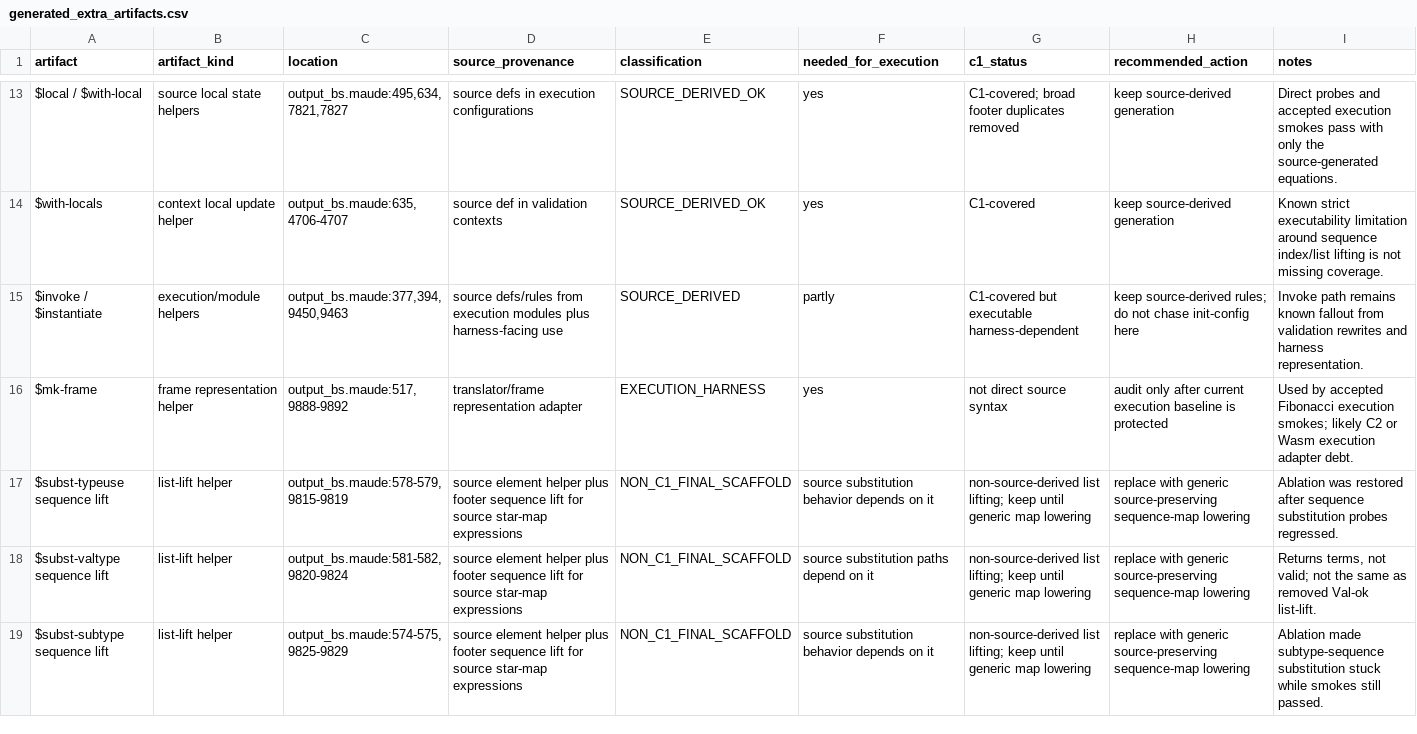
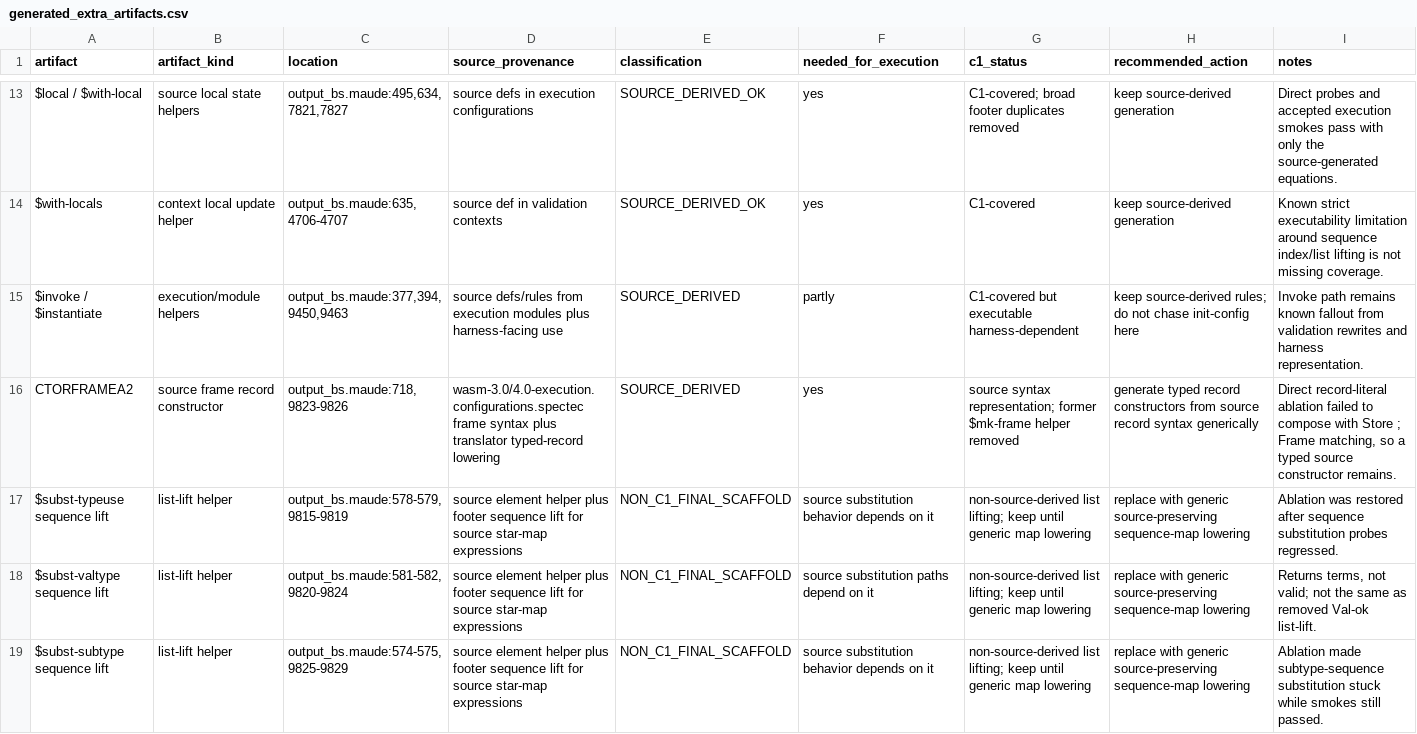
Before and after one commit to minsung-phy/Spec2Maude, a CSV file: docs/c1-coverage/generated_extra_artifacts.csv, drawn as a sheet; only a part is shown, gaps mark what is left out; removed rows and columns are numbered as before the commit, all else as after; the diff names each change by its address in the sheet, - before the commit and + after, or states it on an @@ line.

Commit message:
-frame -> frame

```diff
--- a/docs/c1-coverage/generated_extra_artifacts.csv
+++ b/docs/c1-coverage/generated_extra_artifacts.csv
-row 16: $mk-frame | frame representation helper | output_bs.maude:517,9888-9892 | translator/frame representation adapter | EXECUTION_HARNESS | yes | not direct source syntax | audit only after current execution baseline is protected | Used by accepted Fibonacci execution smokes; likely C2 or Wasm execution adapter debt.
+row 16: CTORFRAMEA2 | source frame record constructor | output_bs.maude:718,9823-9826 | wasm-3.0/4.0-execution.configurations.spectec frame syntax plus translator typed-record lowering | SOURCE_DERIVED | yes | source syntax representation; former $mk-frame helper removed | generate typed record constructors from source record syntax generically | Direct record-literal ablation failed to compose with Store ; Frame matching, so a typed source constructor remains.
```
Also changed, not shown: docs/c1-coverage/coverage_matrix.csv, docs/c1-prelude/prelude_inventory.csv, 10 other files.
